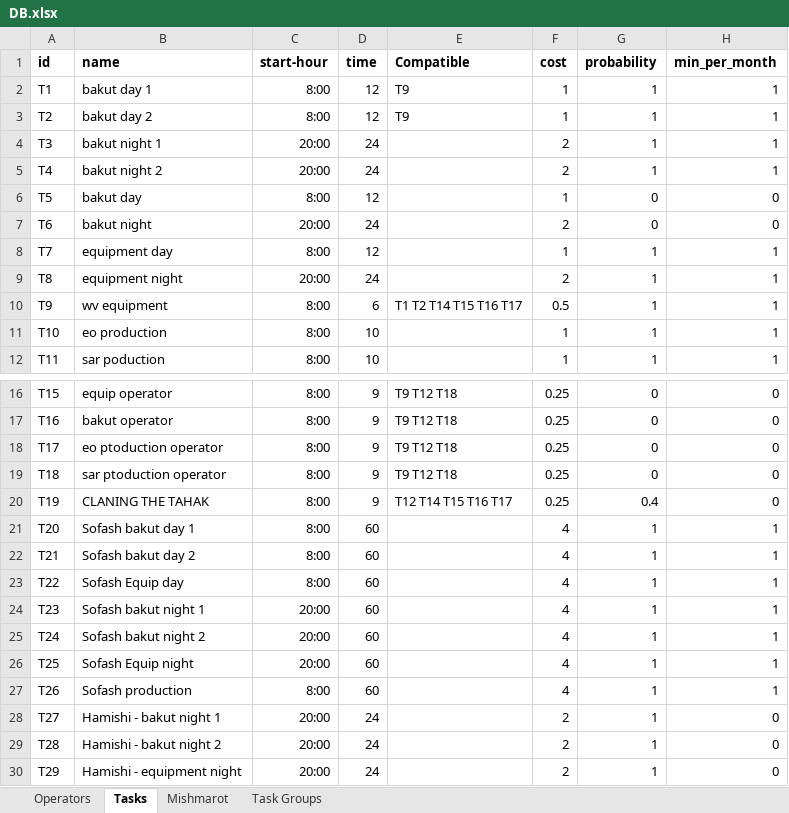
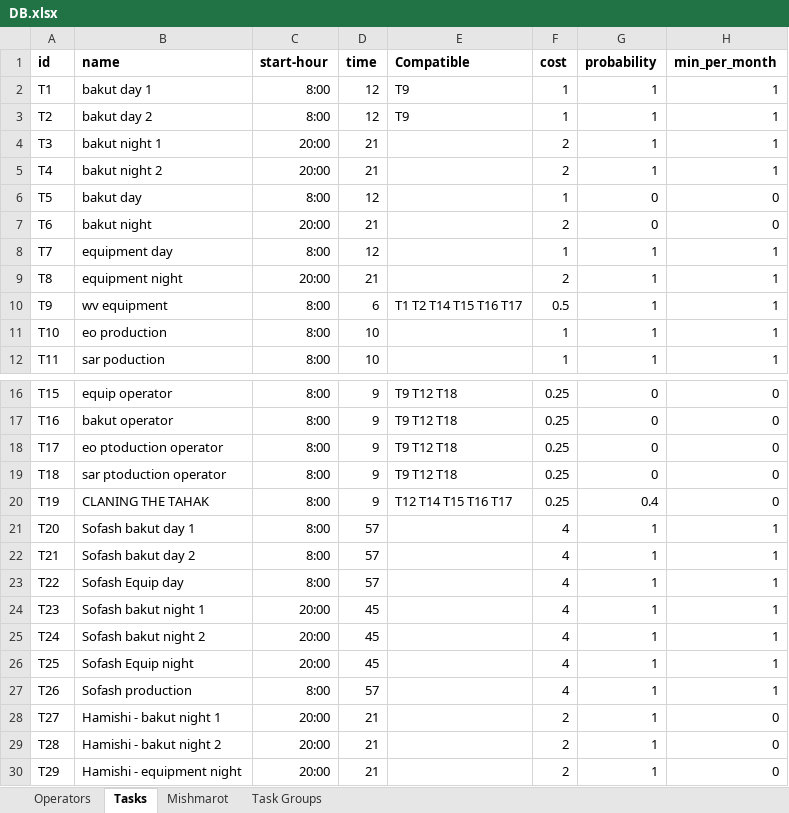
Before and after one commit to nitzanpalgi/Automated-shifts-assignment, an Excel workbook: DATA/DB.xlsx, sheet Tasks, drawn as a sheet; only a part is shown, gaps mark what is left out; values as stored, in another font and other column widths than the file's, no borders; the diff names each change by its address in the sheet, - before the commit and + after, or states it on an @@ line.

Commit message:
fixed night tasks length so it wont count as not evening of the next day

```diff
--- a/DATA/DB.xlsx (sheet Tasks)
+++ b/DATA/DB.xlsx (sheet Tasks)
-D4:D5 (time): 24
+D4:D5 (time): 21
-D7 (time): 24
+D7 (time): 21
-D9 (time): 24
+D9 (time): 21
-D21:D23 (time): 60
+D21:D23 (time): 57
-D24:D26 (time): 60
+D24:D26 (time): 45
-D27 (time): 60
+D27 (time): 57
-D28:D30 (time): 24
+D28:D30 (time): 21
```
